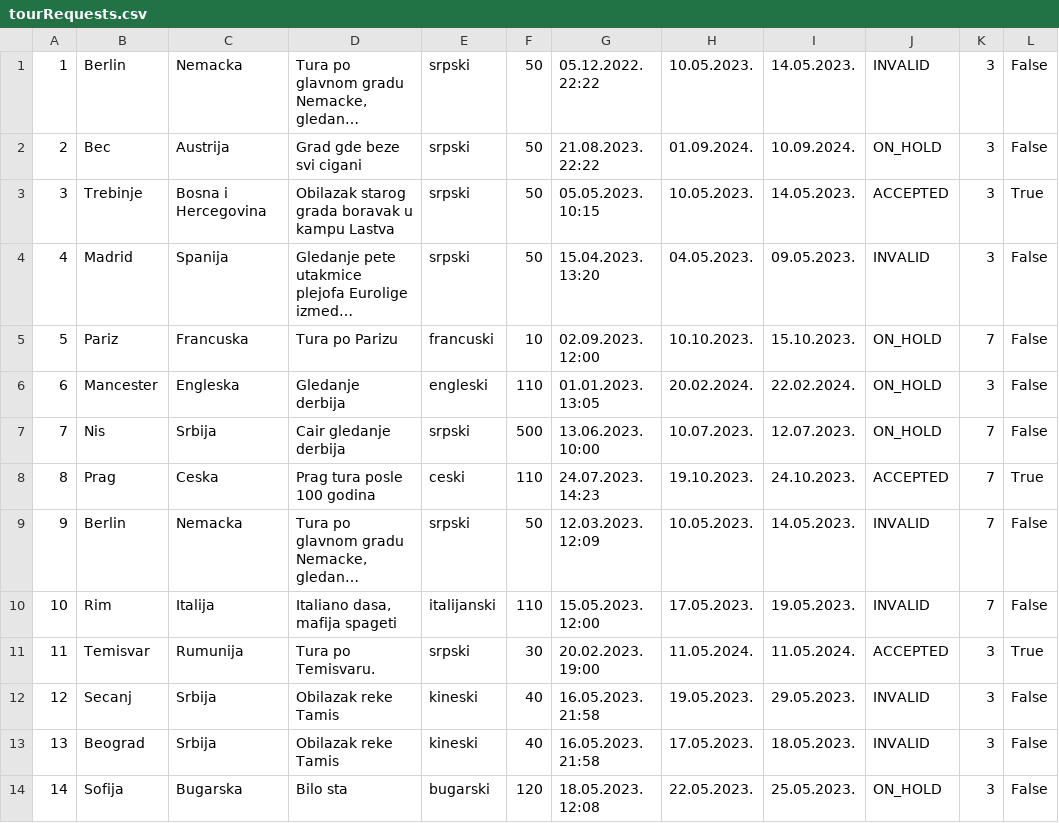
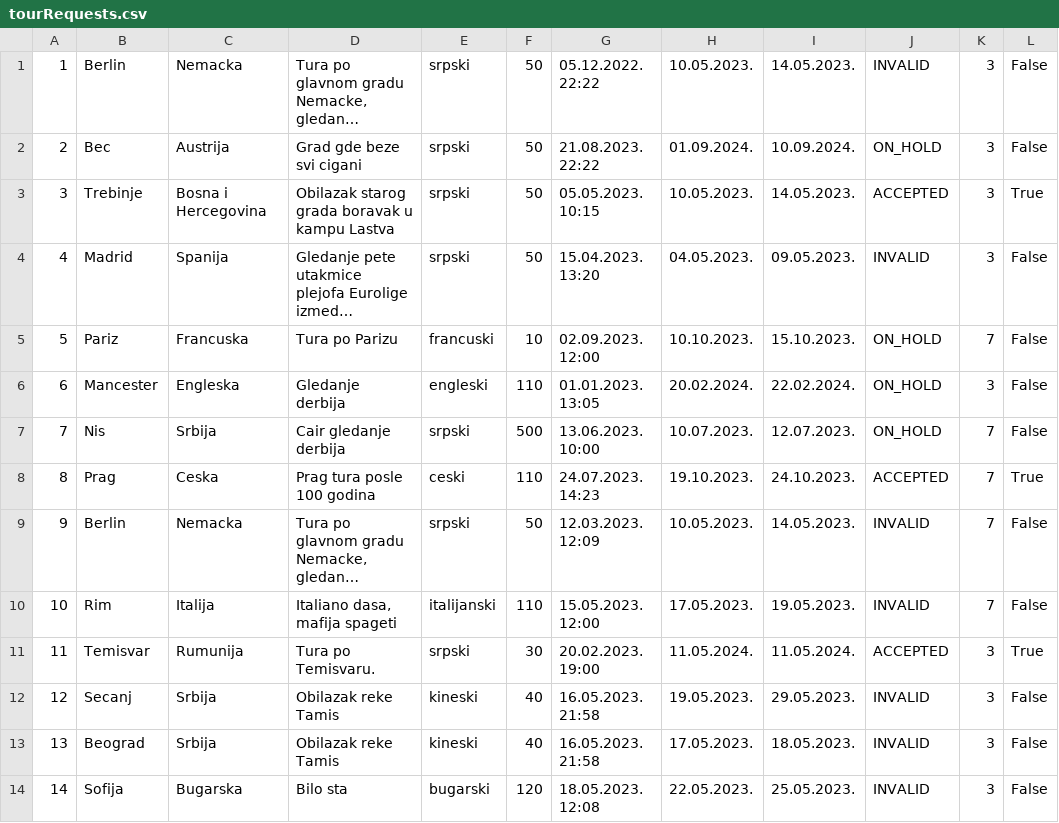
Before and after one commit to uslje13/turisticka-agencija, a CSV file: TravelAgency/Resources/Data/tourRequests.csv, drawn as a sheet; long unchanged cells end in ….

Commit message:
Active tour page update

```diff
--- a/TravelAgency/Resources/Data/tourRequests.csv
+++ b/TravelAgency/Resources/Data/tourRequests.csv
@@ -13,2 +13,2 @@
 13|Beograd|Srbija|Obilazak reke Tamis|kineski|40|16.05.2023. 21:58|17.05.2023.|18.05.2023.|INVALID|3|False
-14|Sofija|Bugarska|Bilo sta|bugarski|120|18.05.2023. 12:08|22.05.2023.|25.05.2023.|ON_HOLD|3|False
+14|Sofija|Bugarska|Bilo sta|bugarski|120|18.05.2023. 12:08|22.05.2023.|25.05.2023.|INVALID|3|False
```
Also changed, not shown: 3 other files.
